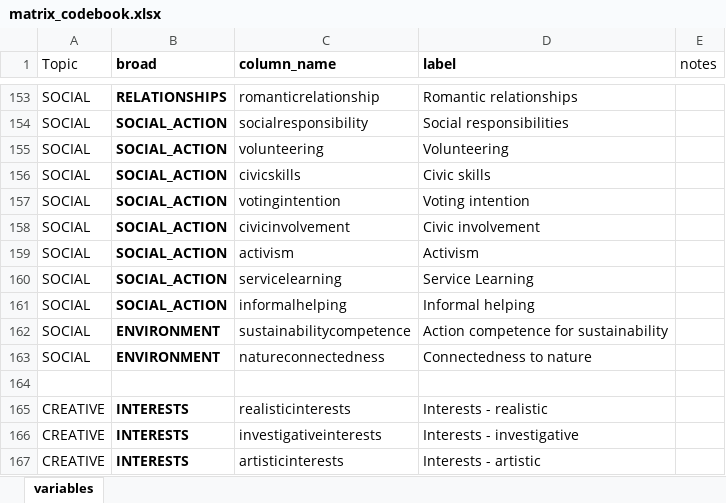
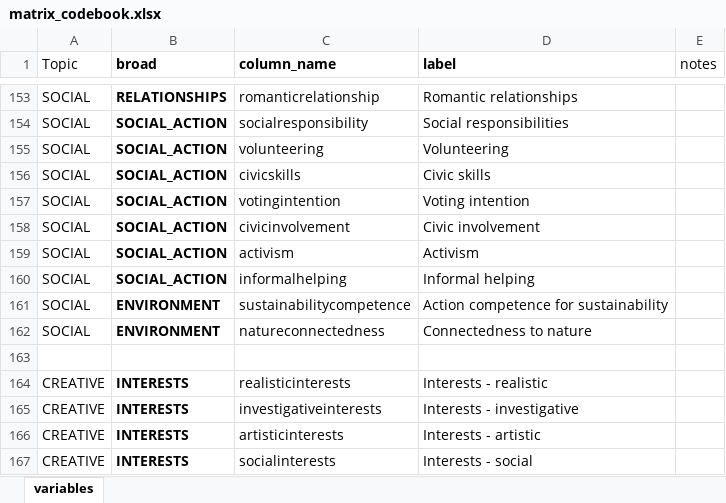
Before and after one commit to feracotommaso/living_SEB_review, an Excel workbook: data/matrix_codebook.xlsx, sheet variables, drawn as a sheet; only a part is shown, gaps mark what is left out; the shorter side is filled out with more unchanged rows; values as stored, in another font and other column widths than the file's, no borders; the diff names each change by its address in the sheet, - before the commit and + after, or states it on an @@ line.

```diff
--- a/data/matrix_codebook.xlsx (sheet variables)
+++ b/data/matrix_codebook.xlsx (sheet variables)
-row 160: SOCIAL | SOCIAL_ACTION | servicelearning | Service Learning
```
Also changed, not shown: data/2.full_abstracting/26_02_01_full_decisions.xlsx, data/3.meta_data/matrices/0095a.xlsx, 2 other files.
